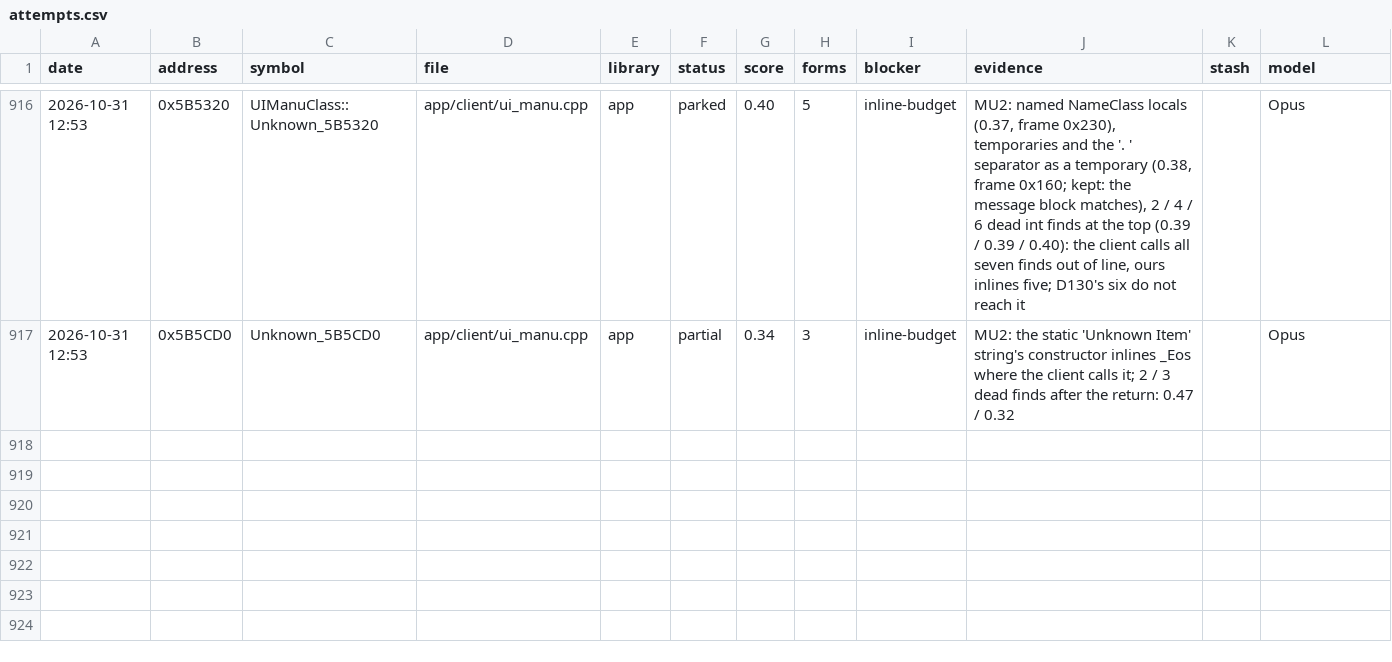
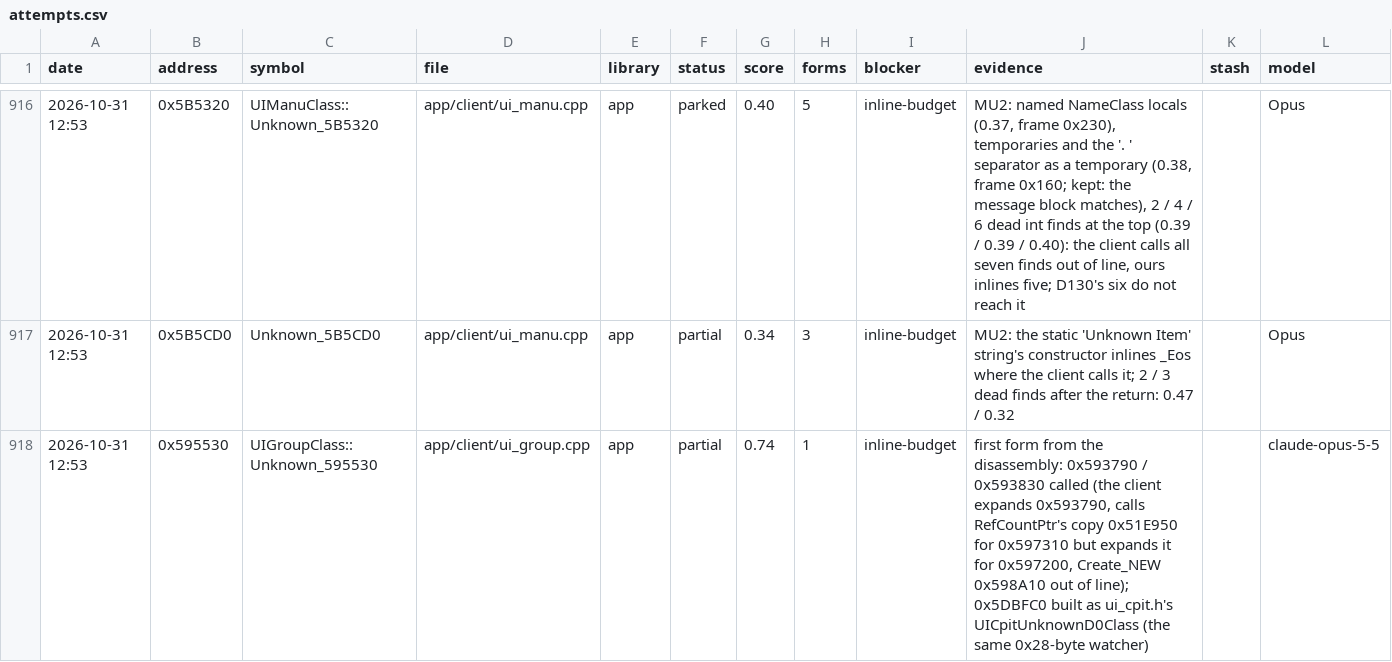
Before and after one commit to Open-EnB/EnB, a CSV file: docs/data/attempts.csv, drawn as a sheet; only a part is shown, gaps mark what is left out.

```diff
--- a/docs/data/attempts.csv
+++ b/docs/data/attempts.csv
@@ -917 +917,2 @@ date,address,symbol,file,library,status,score,forms,blocker,evidence,stash,model
 2026-10-31 12:53,0x5B5CD0,Unknown_5B5CD0,app/client/ui_manu.cpp,app,partial,0.34,3,inline-budget,MU2: the static 'Unknown Item' string's constructor inlines _Eos where the client calls it; 2 / 3 dead finds after the return: 0.47 / 0.32,,Opus
+2026-10-31 12:53,0x595530,UIGroupClass::Unknown_595530,app/client/ui_group.cpp,app,partial,0.74,1,inline-budget,"first form from the disassembly: 0x593790 / 0x593830 called (the client expands 0x593790, calls RefCountPtr's copy 0x51E950 for 0x597310 but expands it for 0x597200, Create_NEW 0x598A10 out of line); 0x5DBFC0 built as ui_cpit.h's UICpitUnknownD0Class (the same 0x28-byte watcher)",,claude-opus-5-5
```
Also changed, not shown: 6 other files.
